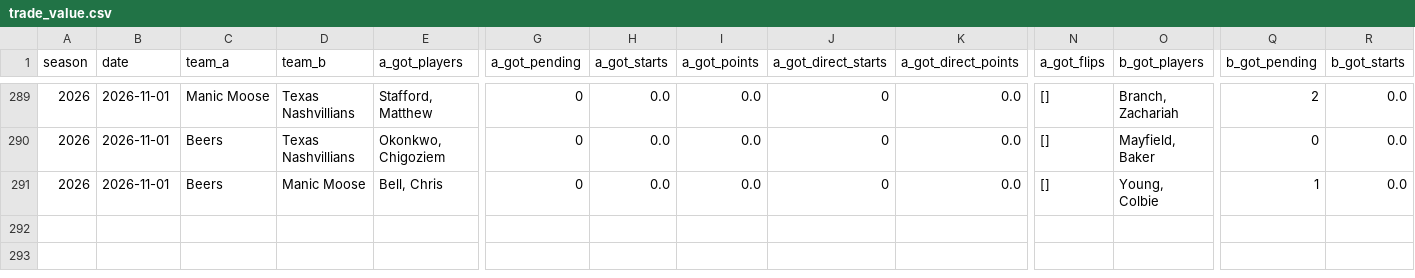
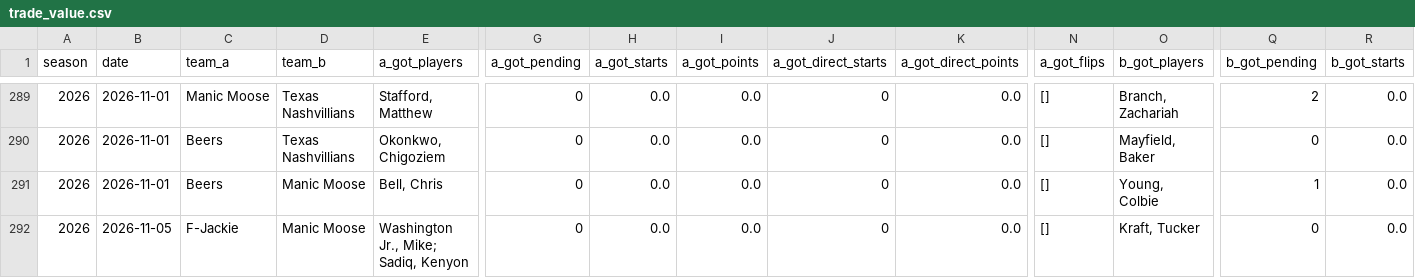
Before and after one commit to mspinola/pdl, a CSV file: datasets/trade_value.csv, drawn as a sheet; only a part is shown, gaps mark what is left out; rows hold the shown columns only; the diff names each change by its address in the sheet, - before the commit and + after, or states it on an @@ line.

```diff
--- a/datasets/trade_value.csv
+++ b/datasets/trade_value.csv
+row 292: 2026 | 2026-11-05 | F-Jackie | Manic Moose | Washington Jr., Mike; Sadiq, Kenyon | 0 | 0.0 | 0.0 | 0 | 0.0 | [] | Kraft, Tucker | 0 | 0.0
```
Also changed, not shown: datasets/owner_activity.csv, datasets/pair_matrix.csv, 25 other files.
